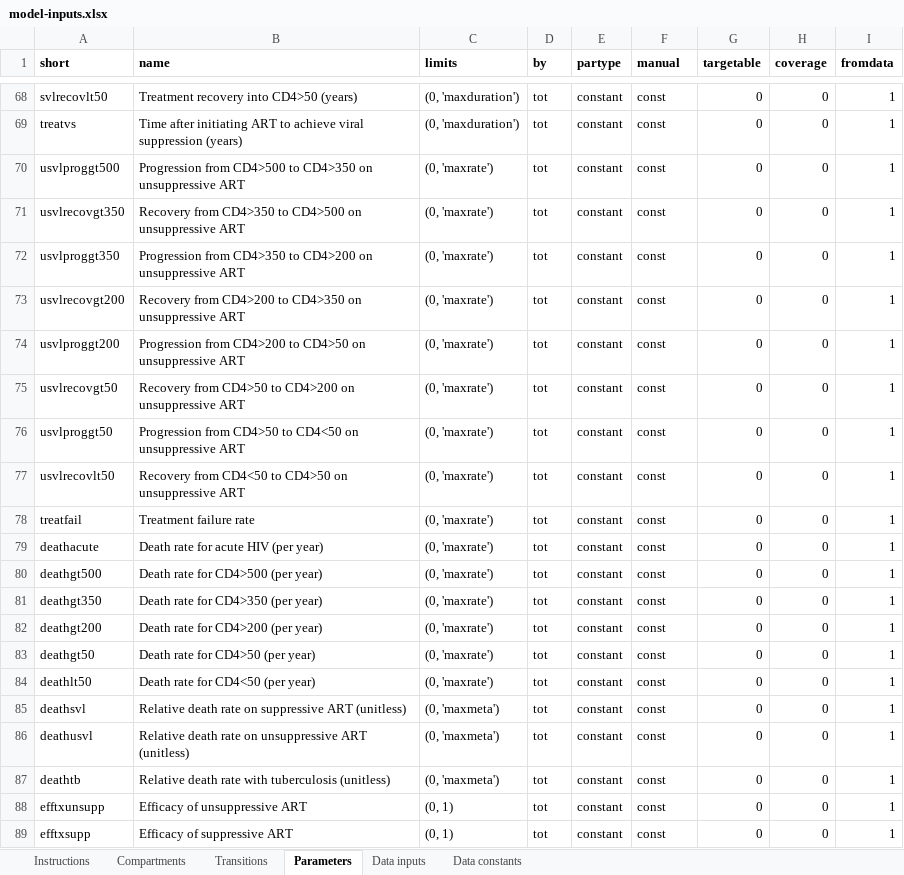
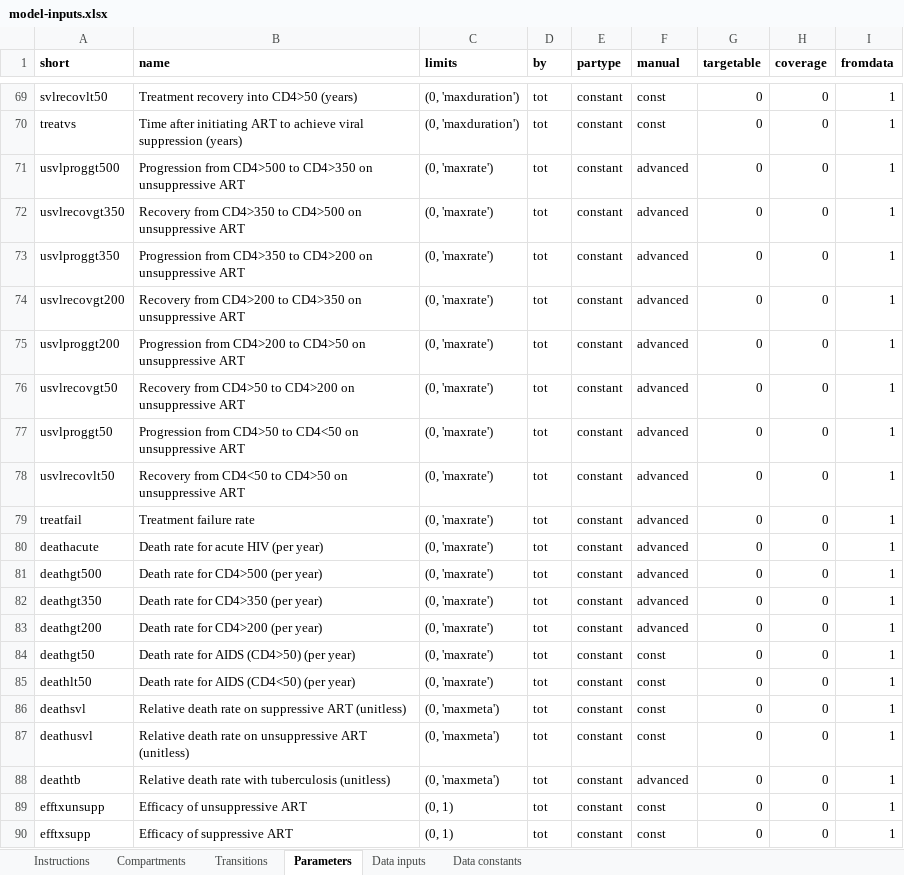
Before and after one commit to optimamodel/optima, an Excel workbook: optima/model-inputs.xlsx, sheet Parameters, drawn as a sheet; only a part is shown, gaps mark what is left out; values as stored, in another font and other column widths than the file's, no borders; addresses are those after the commit; the diff covers the shown part only; the diff names each change by its address in the sheet, - before the commit and + after, or states it on an @@ line.

Commit message:
making progress, but many changes

```diff
--- a/optima/model-inputs.xlsx (sheet Parameters)
+++ b/optima/model-inputs.xlsx (sheet Parameters)
-F71:F83 (manual): const
+F71:F83 (manual): advanced
-B84 (name): Death rate for CD4>50 (per year)
+B84 (name): Death rate for AIDS (CD4>50) (per year)
-B85 (name): Death rate for CD4<50 (per year)
+B85 (name): Death rate for AIDS (CD4<50) (per year)
-F88 (manual): const
+F88 (manual): advanced
```
Also changed, not shown: 1 added row, 15 moved rows and 3 edited cells elsewhere in this sheet.
